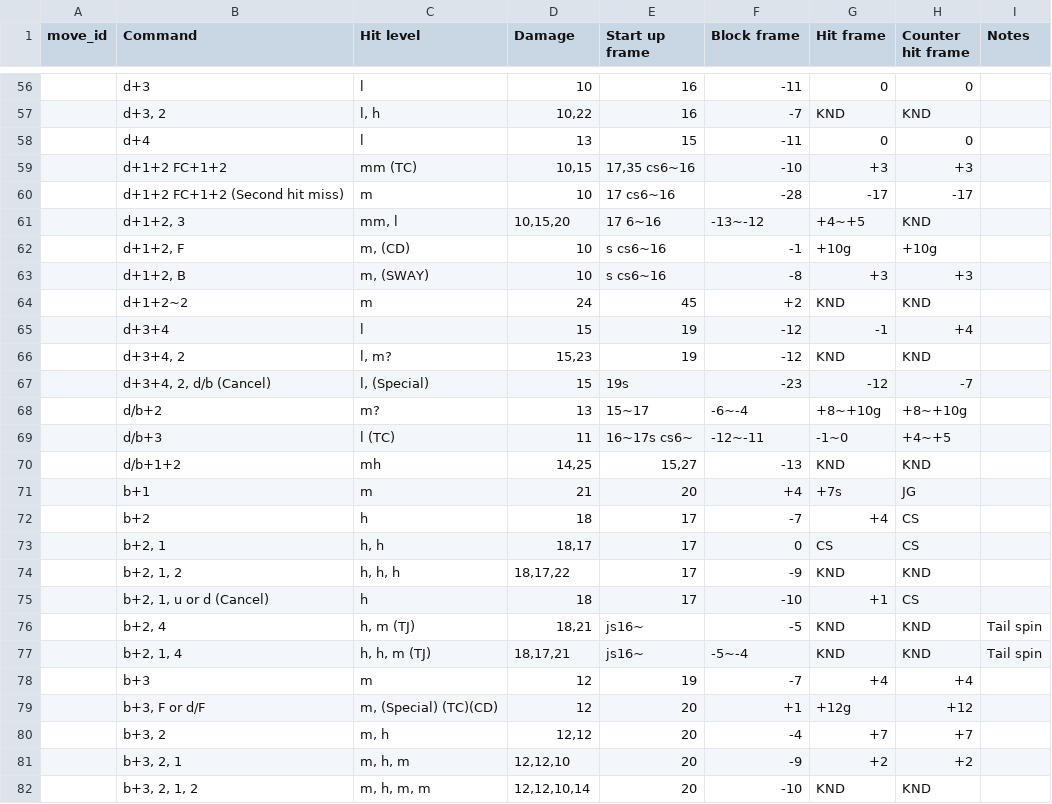
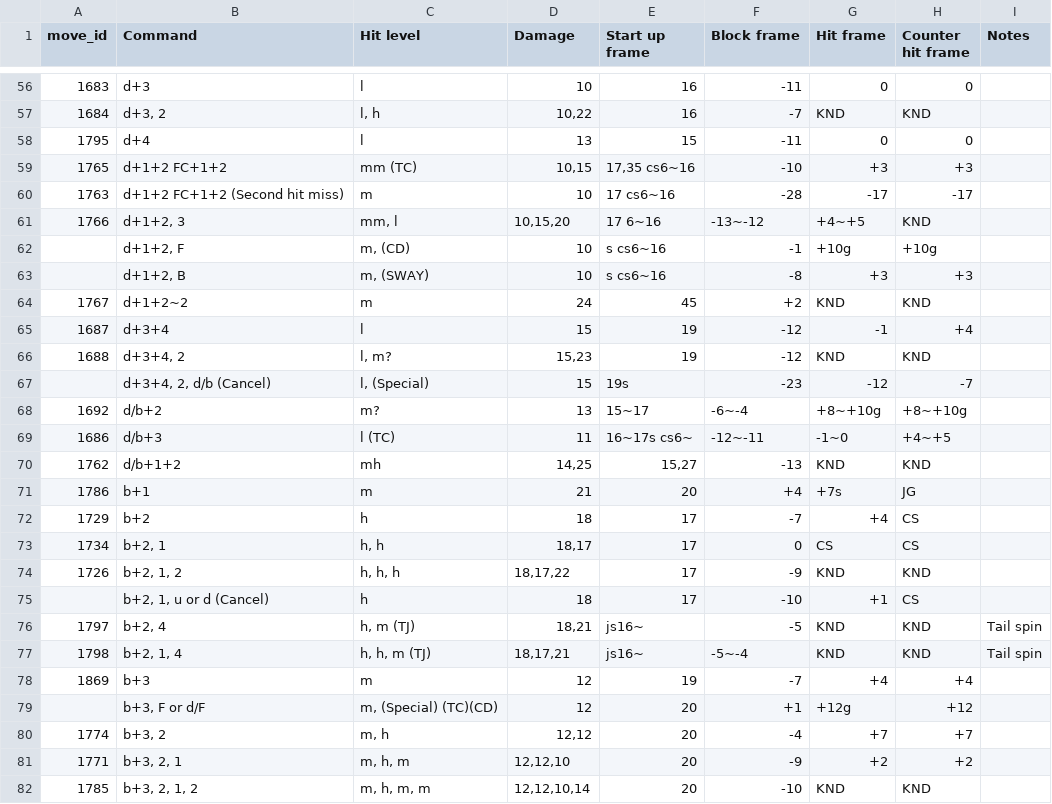
Before and after one commit to dcep93/TekkenBot, a CSV file: src/database/bryan.csv, drawn as a sheet; only a part is shown, gaps mark what is left out; the diff covers the shown part only.

```diff
--- a/src/database/bryan.csv
+++ b/src/database/bryan.csv
@@ -56,6 +56,6 @@ move_id	Command	Hit level	Damage	Start up frame	Block frame	Hit frame	Counter hi
-""	d+3	l	10	16	-11	0	0	
-""	d+3, 2	l, h	10,22	16	-7	KND	KND	
-""	d+4	l	13	15	-11	0	0	
-""	d+1+2 FC+1+2	mm (TC)	10,15	17,35 cs6~16	-10	+3	+3	
-""	d+1+2 FC+1+2 (Second hit miss)	m	10	17 cs6~16	-28	-17	-17	
-""	d+1+2, 3	mm, l	10,15,20	17 6~16	-13~-12	+4~+5	KND	
+1683	d+3	l	10	16	-11	0	0	
+1684	d+3, 2	l, h	10,22	16	-7	KND	KND	
+1795	d+4	l	13	15	-11	0	0	
+1765	d+1+2 FC+1+2	mm (TC)	10,15	17,35 cs6~16	-10	+3	+3	
+1763	d+1+2 FC+1+2 (Second hit miss)	m	10	17 cs6~16	-28	-17	-17	
+1766	d+1+2, 3	mm, l	10,15,20	17 6~16	-13~-12	+4~+5	KND	
@@ -64,3 +64,3 @@ move_id	Command	Hit level	Damage	Start up frame	Block frame	Hit frame	Counter hi
-""	d+1+2~2	m	24	45	+2	KND	KND	
-""	d+3+4	l	15	19	-12	-1	+4	
-""	d+3+4, 2	l, m?	15,23	19	-12	KND	KND	
+1767	d+1+2~2	m	24	45	+2	KND	KND	
+1687	d+3+4	l	15	19	-12	-1	+4	
+1688	d+3+4, 2	l, m?	15,23	19	-12	KND	KND	
@@ -68,7 +68,7 @@ move_id	Command	Hit level	Damage	Start up frame	Block frame	Hit frame	Counter hi
-""	d/b+2	m?	13	15~17	-6~-4	+8~+10g	+8~+10g	
-""	d/b+3	l (TC)	11	16~17s cs6~	-12~-11	-1~0	+4~+5	
-""	d/b+1+2	mh	14,25	15,27	-13	KND	KND	
-""	b+1	m	21	20	+4	+7s	JG	
-""	b+2	h	18	17	-7	+4	CS	
-""	b+2, 1	h, h	18,17	17	0	CS	CS	
-""	b+2, 1, 2	h, h, h	18,17,22	17	-9	KND	KND	
+1692	d/b+2	m?	13	15~17	-6~-4	+8~+10g	+8~+10g	
+1686	d/b+3	l (TC)	11	16~17s cs6~	-12~-11	-1~0	+4~+5	
+1762	d/b+1+2	mh	14,25	15,27	-13	KND	KND	
+1786	b+1	m	21	20	+4	+7s	JG	
+1729	b+2	h	18	17	-7	+4	CS	
+1734	b+2, 1	h, h	18,17	17	0	CS	CS	
+1726	b+2, 1, 2	h, h, h	18,17,22	17	-9	KND	KND	
@@ -76,3 +76,3 @@ move_id	Command	Hit level	Damage	Start up frame	Block frame	Hit frame	Counter hi
-""	b+2, 4	h, m (TJ)	18,21	js16~	-5	KND	KND	Tail spin
-""	b+2, 1, 4	h, h, m (TJ)	18,17,21	js16~	-5~-4	KND	KND	Tail spin
-""	b+3	m	12	19	-7	+4	+4	
+1797	b+2, 4	h, m (TJ)	18,21	js16~	-5	KND	KND	Tail spin
+1798	b+2, 1, 4	h, h, m (TJ)	18,17,21	js16~	-5~-4	KND	KND	Tail spin
+1869	b+3	m	12	19	-7	+4	+4	
@@ -80,3 +80,3 @@ move_id	Command	Hit level	Damage	Start up frame	Block frame	Hit frame	Counter hi
-""	b+3, 2	m, h	12,12	20	-4	+7	+7	
-""	b+3, 2, 1	m, h, m	12,12,10	20	-9	+2	+2	
-""	b+3, 2, 1, 2	m, h, m, m	12,12,10,14	20	-10	KND	KND	
+1774	b+3, 2	m, h	12,12	20	-4	+7	+7	
+1771	b+3, 2, 1	m, h, m	12,12,10	20	-9	+2	+2	
+1785	b+3, 2, 1, 2	m, h, m, m	12,12,10,14	20	-10	KND	KND	
```
Also changed, not shown: 101 edited cells elsewhere in this file, 1 other file.
